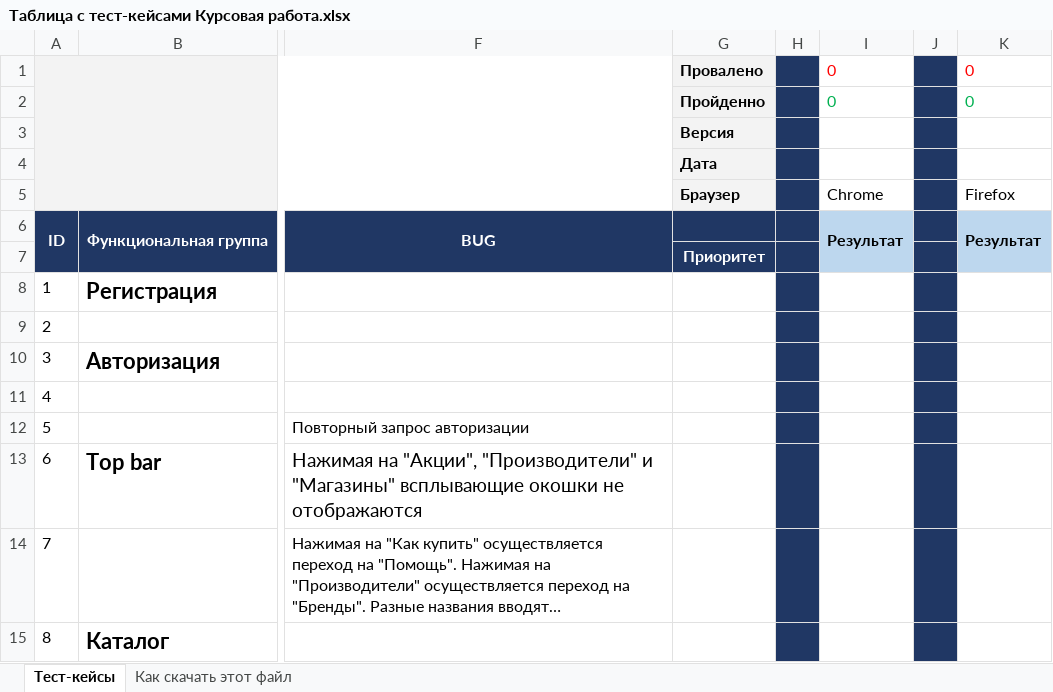
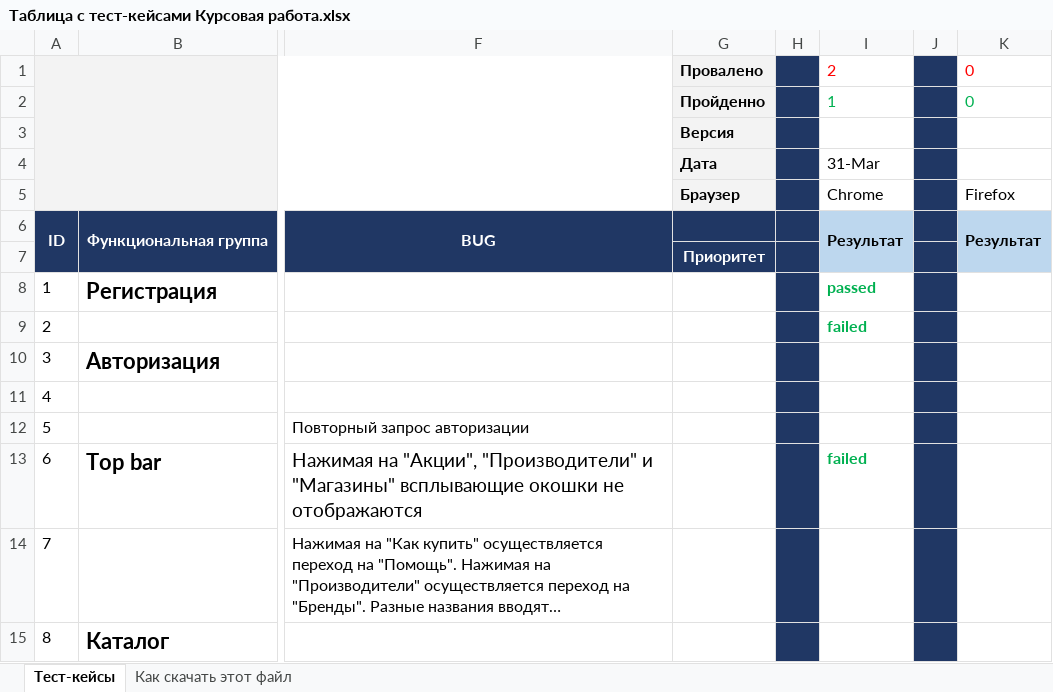
Before and after one commit to margo123456789/myfirstrepo, an Excel workbook: Таблица с тест-кейсами Курсовая работа.xlsx, sheet Тест-кейсы, drawn as a sheet; only a part is shown, gaps mark what is left out; long unchanged cells end in …; values as stored, in another font and other column widths than the file's, no borders; charts and pictures not drawn; the diff names each change by its address in the sheet, - before the commit and + after, or states it on an @@ line.

Commit message:
тестирование 31,03
прошел тесты с 1 по 33

```diff
--- a/Таблица с тест-кейсами Курсовая работа.xlsx (sheet Тест-кейсы)
+++ b/Таблица с тест-кейсами Курсовая работа.xlsx (sheet Тест-кейсы)
-I1: 0
+I1: 2
-I2: 0
+I2: 1
-I4: (empty)
+I4: 31-Mar
-I8: (empty)
+I8: passed
-I9: (empty)
+I9: failed
-I13: (empty)
+I13: failed
```
Also changed, not shown: charts or pictures.
